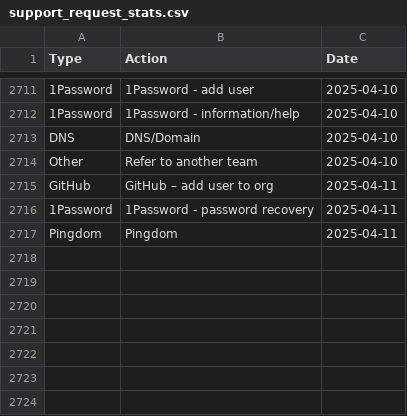
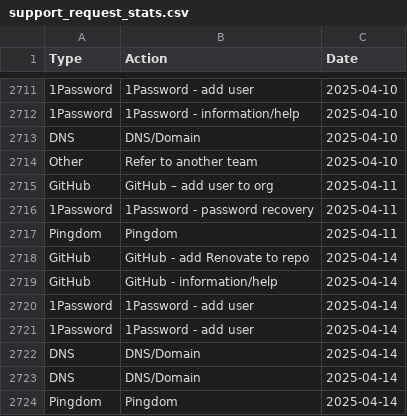
Before and after one commit to ministryofjustice/operations-engineering-kpi-dashboard, a CSV file: data/production/support_request_stats.csv, drawn as a sheet; only a part is shown, gaps mark what is left out.

Commit message:
Upload support request data

```diff
--- a/data/production/support_request_stats.csv
+++ b/data/production/support_request_stats.csv
@@ -2717 +2717,8 @@ GitHub,GitHub – add user to org,2025-04-11
 Pingdom,Pingdom,2025-04-11
+GitHub,GitHub - add Renovate to repo,2025-04-14
+GitHub,GitHub - information/help,2025-04-14
+1Password,1Password - add user,2025-04-14
+1Password,1Password - add user,2025-04-14
+DNS,DNS/Domain,2025-04-14
+DNS,DNS/Domain,2025-04-14
+Pingdom,Pingdom,2025-04-14
```
